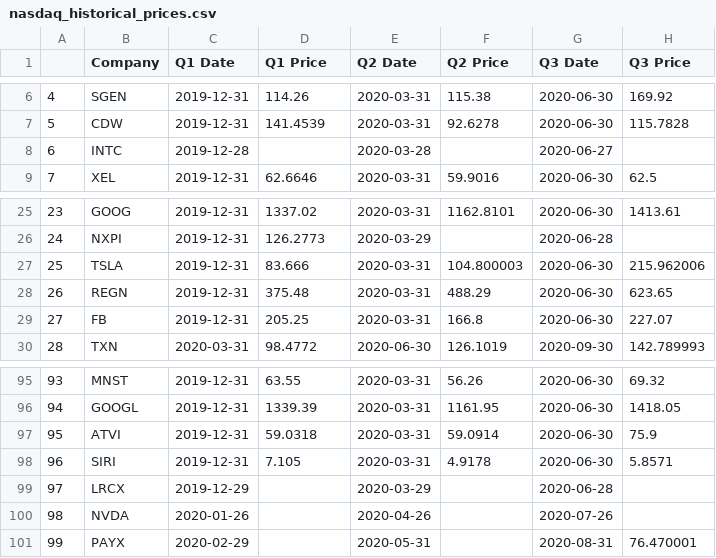
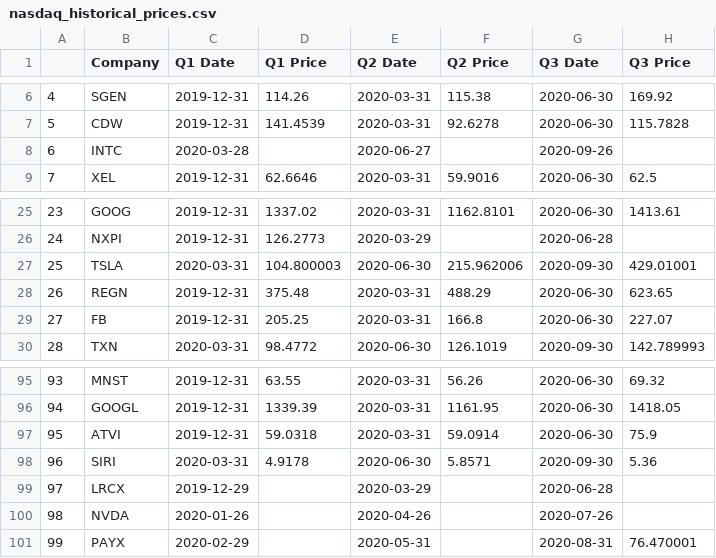
Before and after one commit to m1nsun9/Tech_Bubble_Analysis, a CSV file: output/nasdaq_historical_prices.csv, drawn as a sheet; only a part is shown, gaps mark what is left out.

```diff
--- a/output/nasdaq_historical_prices.csv
+++ b/output/nasdaq_historical_prices.csv
@@ -7,3 +7,3 @@
 5,CDW,2019-12-31,141.4539,2020-03-31,92.6278,2020-06-30,115.7828
-6,INTC,2019-12-28,,2020-03-28,,2020-06-27,
+6,INTC,2020-03-28,,2020-06-27,,2020-09-26,
 7,XEL,2019-12-31,62.6646,2020-03-31,59.9016,2020-06-30,62.5
@@ -26,3 +26,3 @@
 24,NXPI,2019-12-31,126.2773,2020-03-29,,2020-06-28,
-25,TSLA,2019-12-31,83.666,2020-03-31,104.800003,2020-06-30,215.962006
+25,TSLA,2020-03-31,104.800003,2020-06-30,215.962006,2020-09-30,429.01001
 26,REGN,2019-12-31,375.48,2020-03-31,488.29,2020-06-30,623.65
@@ -97,3 +97,3 @@
 95,ATVI,2019-12-31,59.0318,2020-03-31,59.0914,2020-06-30,75.9
-96,SIRI,2019-12-31,7.105,2020-03-31,4.9178,2020-06-30,5.8571
+96,SIRI,2020-03-31,4.9178,2020-06-30,5.8571,2020-09-30,5.36
 97,LRCX,2019-12-29,,2020-03-29,,2020-06-28,
```
Also changed, not shown: output/nasdaq_financial_growth.csv, output/nasdaq_financial_ratios.csv, 9 other files.
